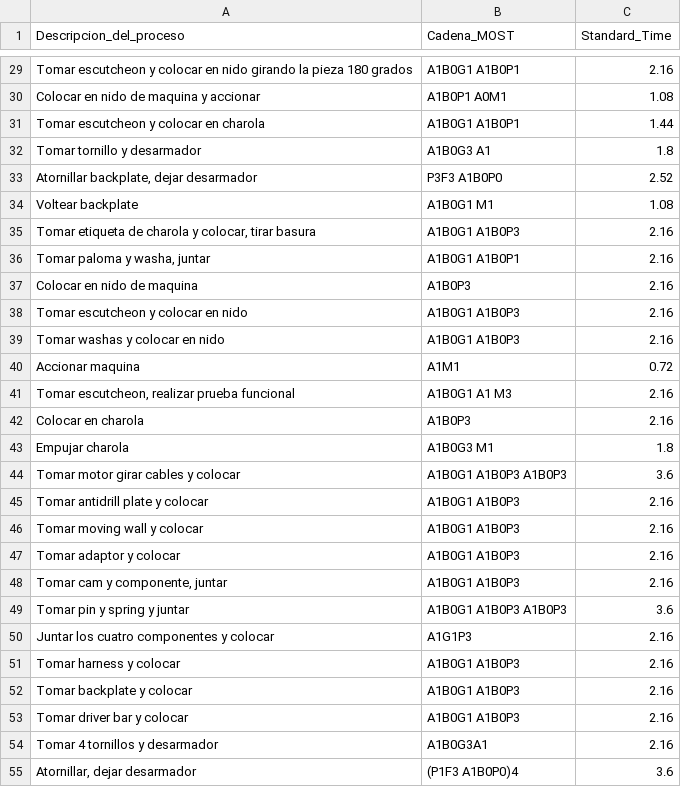
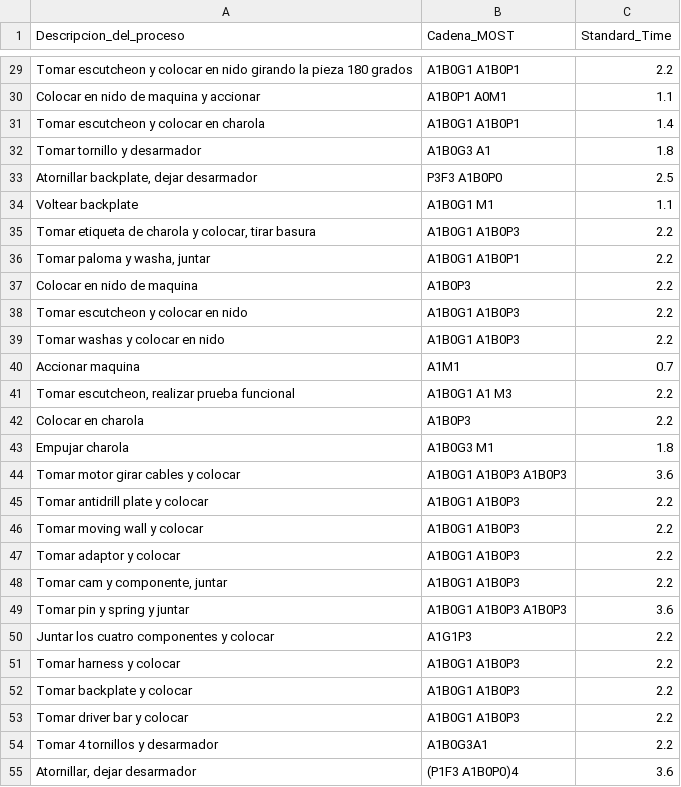
Before and after one commit to edramos10/dataset_mfg, a CSV file: Dataset_most_allegion.csv, drawn as a sheet; only a part is shown, gaps mark what is left out; the diff covers the shown part only; the diff names each change by its address in the sheet, - before the commit and + after, or states it on an @@ line.

```diff
--- a/Dataset_most_allegion.csv
+++ b/Dataset_most_allegion.csv
-C29 (Standard_Time): 2.16
+C29 (Standard_Time): 2.2
-C30 (Standard_Time): 1.08
+C30 (Standard_Time): 1.1
-C31 (Standard_Time): 1.44
+C31 (Standard_Time): 1.4
-C33 (Standard_Time): 2.52
+C33 (Standard_Time): 2.5
-C34 (Standard_Time): 1.08
+C34 (Standard_Time): 1.1
-C35:C39 (Standard_Time): 2.16
+C35:C39 (Standard_Time): 2.2
-C40 (Standard_Time): 0.72
+C40 (Standard_Time): 0.7
-C41:C42 (Standard_Time): 2.16
+C41:C42 (Standard_Time): 2.2
-C45:C48 (Standard_Time): 2.16
+C45:C48 (Standard_Time): 2.2
-C50:C54 (Standard_Time): 2.16
+C50:C54 (Standard_Time): 2.2
```
Also changed, not shown: 147 edited cells elsewhere in this file.
